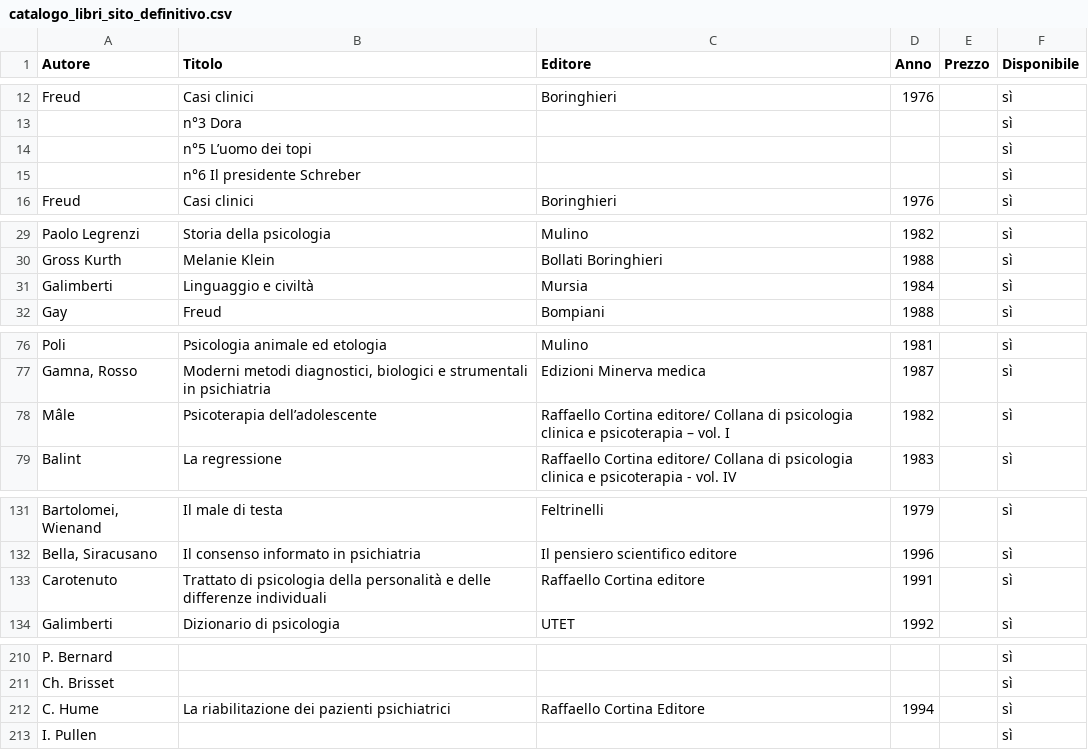
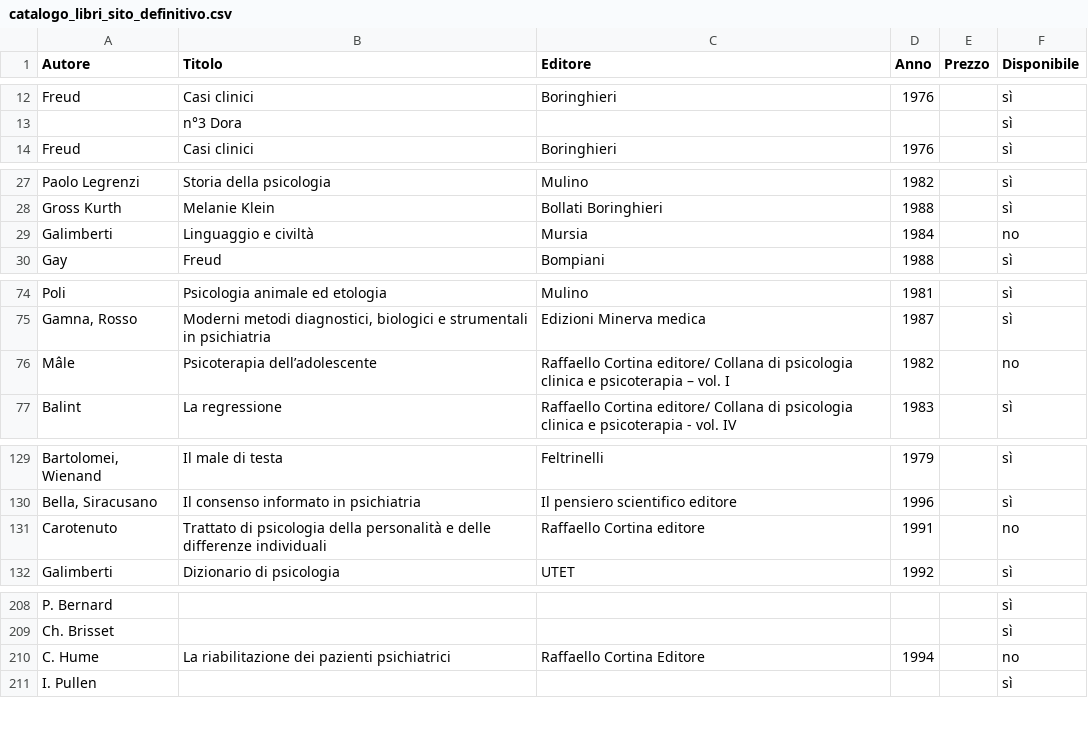
Before and after one commit to giordanipaolo25-ops/catalogo-libri, a CSV file: catalogo_libri_sito_definitivo.csv, drawn as a sheet; only a part is shown, gaps mark what is left out; removed rows and columns are numbered as before the commit, all else as after; the diff covers the shown part only; the diff names each change by its address in the sheet, - before the commit and + after, or states it on an @@ line.

Commit message:
Update catalogo_libri_sito_definitivo.csv

```diff
--- a/catalogo_libri_sito_definitivo.csv
+++ b/catalogo_libri_sito_definitivo.csv
-row 14:  | n°5 L’uomo dei topi |  |  |  | sì
-row 15:  | n°6 Il presidente Schreber |  |  |  | sì
-F29 (Disponibile): sì
+F29 (Disponibile): no
-F76 (Disponibile): sì
+F76 (Disponibile): no
-F131 (Disponibile): sì
+F131 (Disponibile): no
-F210 (Disponibile): sì
+F210 (Disponibile): no
```
Also changed, not shown: 3 edited cells elsewhere in this file.
